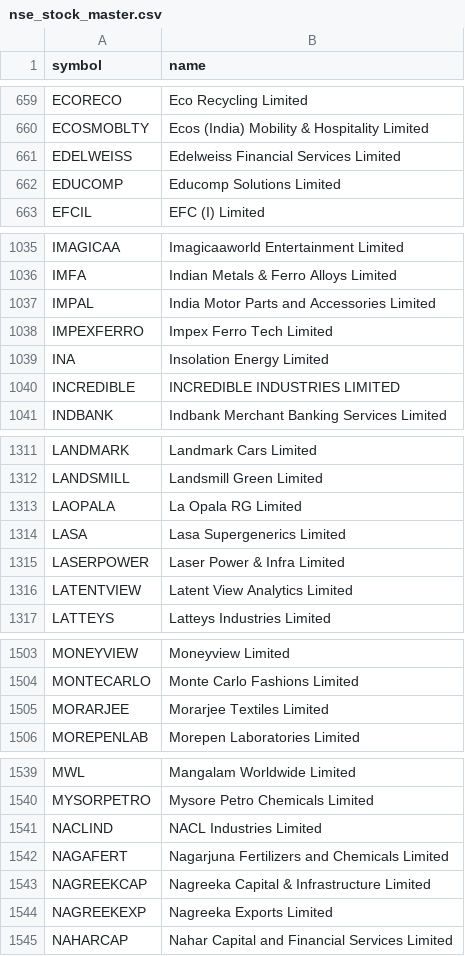
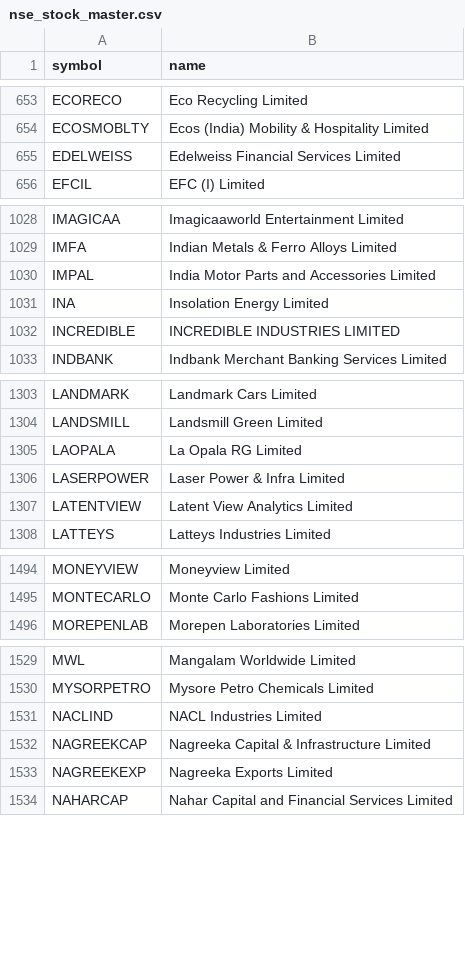
Before and after one commit to shaikmoideen/share-market, a CSV file: data/nse_stock_master.csv, drawn as a sheet; only a part is shown, gaps mark what is left out; removed rows and columns are numbered as before the commit, all else as after; the diff covers the shown part only; the diff names each change by its address in the sheet, - before the commit and + after, or states it on an @@ line.

```diff
--- a/data/nse_stock_master.csv
+++ b/data/nse_stock_master.csv
-row 662: EDUCOMP | Educomp Solutions Limited
-row 1038: IMPEXFERRO | Impex Ferro Tech Limited
-row 1314: LASA | Lasa Supergenerics Limited
-row 1505: MORARJEE | Morarjee Textiles Limited
-row 1542: NAGAFERT | Nagarjuna Fertilizers and Chemicals Limited
```
Also changed, not shown: 2 added rows and 12 removed rows elsewhere in this file, 4 other files.
